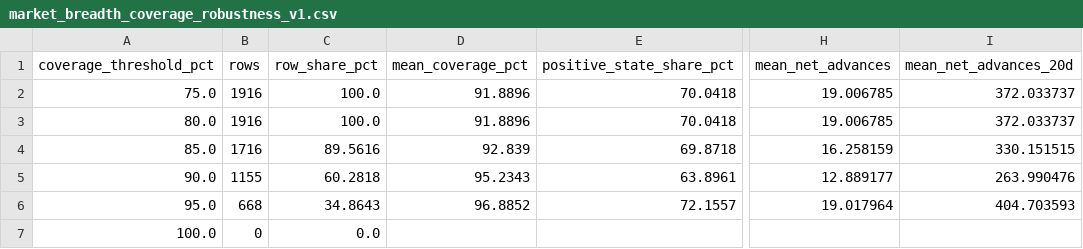
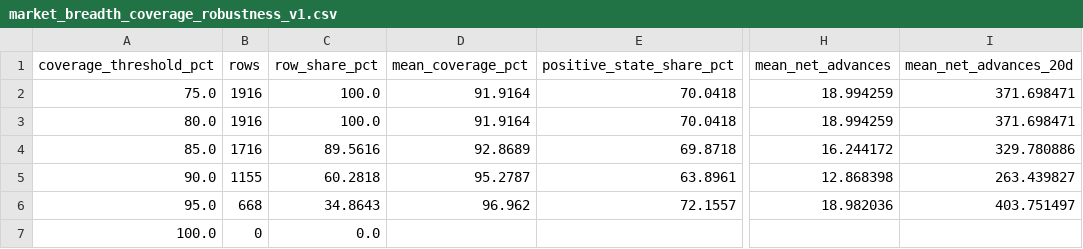
Before and after one commit to mohamednossaoui-max/US500-Macro-Intelligence, a CSV file: public_data/market_breadth_coverage_robustness_v1.csv, drawn as a sheet; only a part is shown, gaps mark what is left out; the diff names each change by its address in the sheet, - before the commit and + after, or states it on an @@ line.

```diff
--- a/public_data/market_breadth_coverage_robustness_v1.csv
+++ b/public_data/market_breadth_coverage_robustness_v1.csv
-D2:D3 (mean_coverage_pct): 91.8896
+D2:D3 (mean_coverage_pct): 91.9164
-H2:H3 (mean_net_advances): 19.006785
+H2:H3 (mean_net_advances): 18.994259
-I2:I3 (mean_net_advances_20d): 372.033737
+I2:I3 (mean_net_advances_20d): 371.698471
-D4 (mean_coverage_pct): 92.839
+D4 (mean_coverage_pct): 92.8689
-H4 (mean_net_advances): 16.258159
+H4 (mean_net_advances): 16.244172
-I4 (mean_net_advances_20d): 330.151515
+I4 (mean_net_advances_20d): 329.780886
-D5 (mean_coverage_pct): 95.2343
+D5 (mean_coverage_pct): 95.2787
-H5 (mean_net_advances): 12.889177
+H5 (mean_net_advances): 12.868398
-I5 (mean_net_advances_20d): 263.990476
+I5 (mean_net_advances_20d): 263.439827
-D6 (mean_coverage_pct): 96.8852
+D6 (mean_coverage_pct): 96.962
-H6 (mean_net_advances): 19.017964
+H6 (mean_net_advances): 18.982036
-I6 (mean_net_advances_20d): 404.703593
+I6 (mean_net_advances_20d): 403.751497
```
Also changed, not shown: public_data/market_breadth_analysis_v1.csv, public_data/market_breadth_lookahead_audit_v1.csv, 16 other files.
